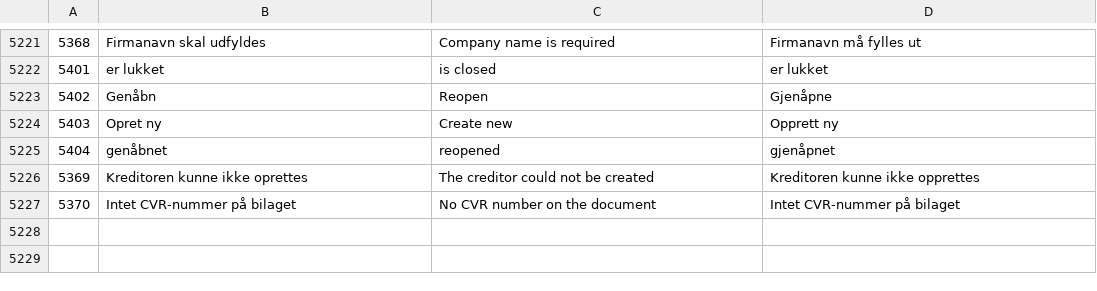
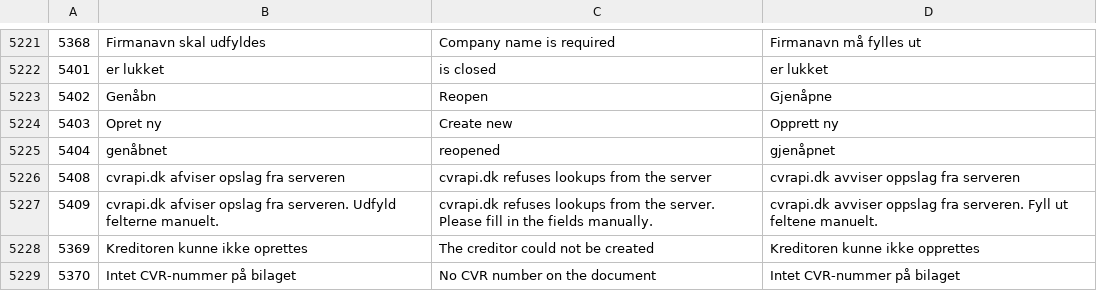
Before and after one commit to DANOSOFT/saldi, a CSV file: importfiler/tekster.csv, drawn as a sheet; only a part is shown, gaps mark what is left out; the diff names each change by its address in the sheet, - before the commit and + after, or states it on an @@ line.

Commit message:
SD-721: cvrapi.dk refusals pause the lookups, say why, and the kreditor and debitor cards go through the server
cvrLookup.php reads cvrapi.dk's error from the answer (it can come inside a 200): NOT_FOUND
is cached, any other error or status 400+ is logged and pauses lookups (QUOTA_EXCEEDED until
tomorrow, BANNED / BLOCKED / INVALID_UA for an hour; temp/cvrcache/_refused.json), so the
server stops asking while it is refused. Only good answers and NOT_FOUND are cached.
The refusal is passed on: "Kvoten for CVR-opslag er opbrugt" (3375), or "cvrapi.dk afviser
opslag fra serveren" (5408 / 5409) for a block.

The kreditor and debitor cards called cvrapi.dk from the browser; they now use the server
proxy (cvrLookupClientConfig()) with the same messages.

kreditorFromCvr.js: the "Ukendt leverandør" notice is kept while the next document's answer
is fetched (hidden, not removed; data-pool-keep through the in-place switch), so the list
below doesn't jump.

```diff
--- a/importfiler/tekster.csv
+++ b/importfiler/tekster.csv
+row 5226: 5408 | cvrapi.dk afviser opslag fra serveren | cvrapi.dk refuses lookups from the server | cvrapi.dk avviser oppslag fra serveren
+row 5227: 5409 | cvrapi.dk afviser opslag fra serveren. Udfyld felterne manuelt. | cvrapi.dk refuses lookups from the server. Please fill in the fields manually. | cvrapi.dk avviser oppslag fra serveren. Fyll ut feltene manuelt.
```
Also changed, not shown: 6 other files.
